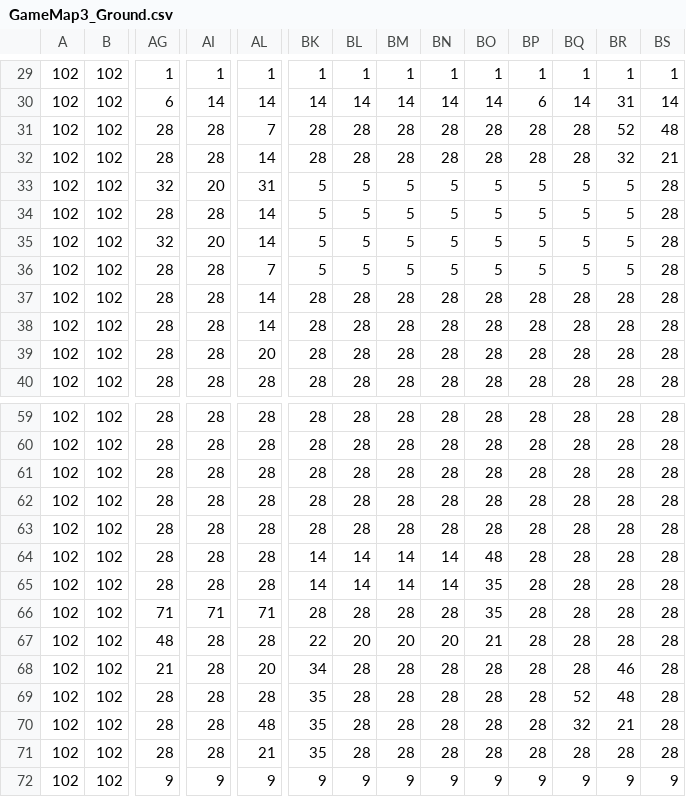
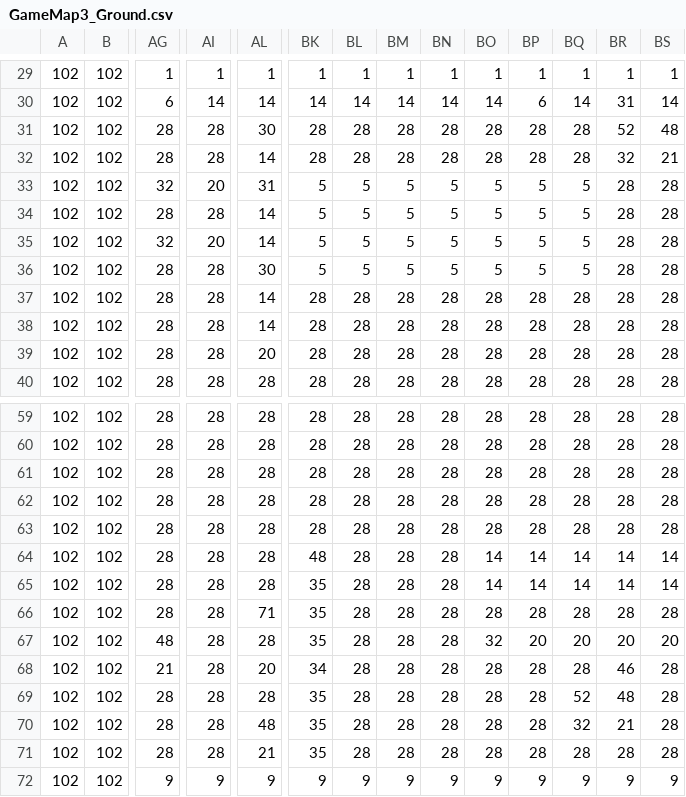
Before and after one commit to alex-ayibyan/GameProject, a CSV file: GameProject/GameProject/MapData/GameMap3_Ground.csv, drawn as a sheet; only a part is shown, gaps mark what is left out; the diff names each change by its address in the sheet, - before the commit and + after, or states it on an @@ line.

Commit message:
changed the enemies, added special round, game doesnt continue after round ends

```diff
--- a/GameProject/GameProject/MapData/GameMap3_Ground.csv
+++ b/GameProject/GameProject/MapData/GameMap3_Ground.csv
-AL31: 7
+AL31: 30
-BR33:BR36: 5
+BR33:BR36: 28
-AL36: 7
+AL36: 30
-BK64: 14
+BK64: 48
-BL64:BL65: 14
+BL64:BL65: 28
-BM64:BM65: 14
+BM64:BM65: 28
-BN64:BN65: 14
+BN64:BN65: 28
-BO64: 48
+BO64: 14
-BP64:BP65: 28
+BP64:BP65: 14
-BQ64:BQ65: 28
+BQ64:BQ65: 14
-BR64:BR65: 28
+BR64:BR65: 14
-BS64:BS65: 28
+BS64:BS65: 14
-BK65: 14
+BK65: 35
-BO65: 35
+BO65: 14
-AG66: 71
+AG66: 28
-AI66: 71
+AI66: 28
-BK66: 28
+BK66: 35
-BO66: 35
+BO66: 28
-BK67: 22
+BK67: 35
-BL67: 20
+BL67: 28
-BM67: 20
+BM67: 28
-BN67: 20
+BN67: 28
-BO67: 21
+BO67: 32
-BP67: 28
+BP67: 20
-BQ67: 28
+BQ67: 20
-BR67: 28
+BR67: 20
-BS67: 28
+BS67: 20
```
Also changed, not shown: GameProject/GameProject/MapData/GameMap3_Collision.csv, GameProject/GameProject/MapData/GameMap3_Objects.csv, 46 other files.
